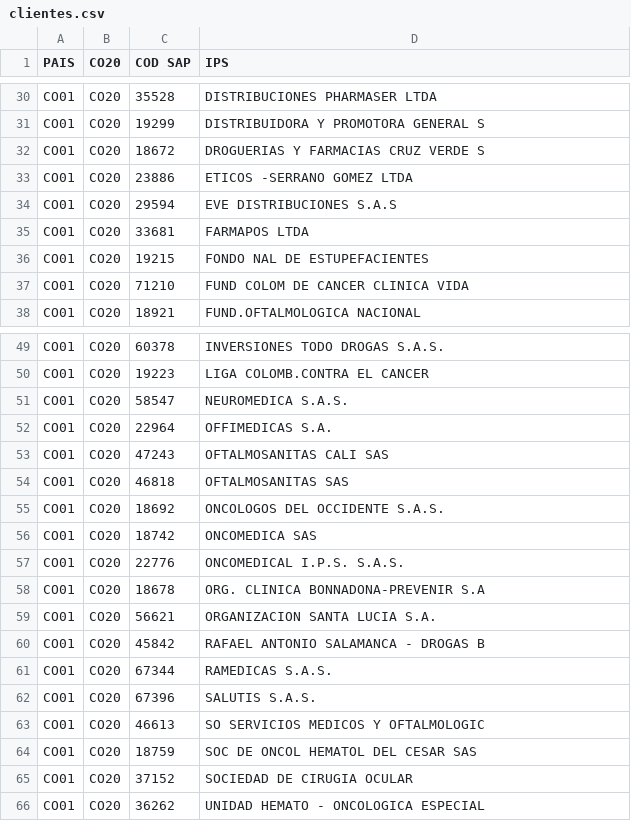
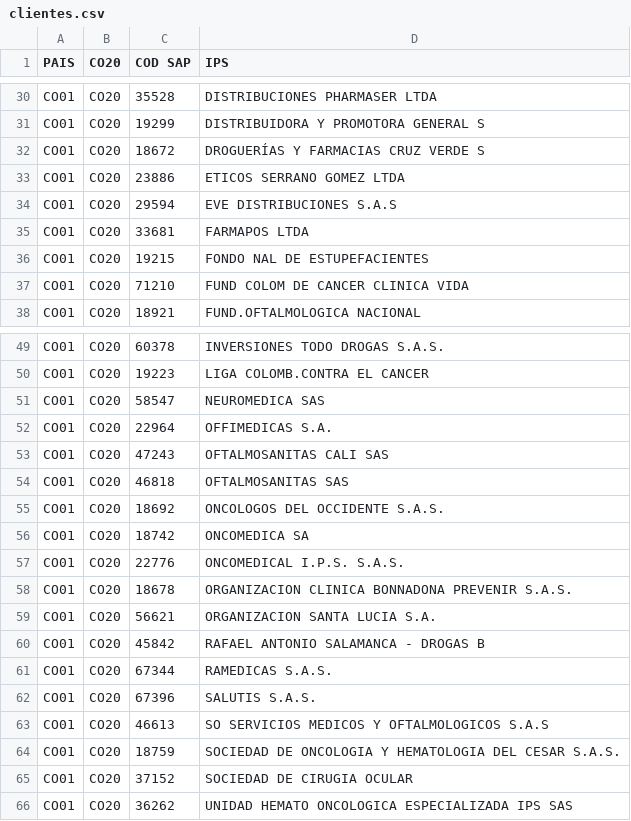
Before and after one commit to digitaico/awk, a CSV file: csv/clientes.csv, drawn as a sheet; only a part is shown, gaps mark what is left out; the diff covers the shown part only.

```diff
--- a/csv/clientes.csv
+++ b/csv/clientes.csv
@@ -31,4 +31,4 @@ CO01,CO20,35528,DISTRIBUCIONES PHARMASER LTDA
 CO01,CO20,19299,DISTRIBUIDORA Y PROMOTORA GENERAL S
-CO01,CO20,18672,DROGUERIAS Y FARMACIAS CRUZ VERDE S
-CO01,CO20,23886,ETICOS -SERRANO GOMEZ LTDA
+CO01,CO20,18672,DROGUERÍAS Y FARMACIAS CRUZ VERDE S
+CO01,CO20,23886,ETICOS SERRANO GOMEZ LTDA
 CO01,CO20,29594,EVE DISTRIBUCIONES S.A.S
@@ -50,3 +50,3 @@ CO01,CO20,60378,INVERSIONES TODO DROGAS S.A.S.
 CO01,CO20,19223,LIGA COLOMB.CONTRA EL CANCER
-CO01,CO20,58547,NEUROMEDICA S.A.S.
+CO01,CO20,58547,NEUROMEDICA SAS
 CO01,CO20,22964,OFFIMEDICAS S.A.
@@ -55,5 +55,5 @@ CO01,CO20,46818,OFTALMOSANITAS SAS
 CO01,CO20,18692,ONCOLOGOS DEL OCCIDENTE S.A.S.
-CO01,CO20,18742,ONCOMEDICA SAS
+CO01,CO20,18742,ONCOMEDICA SA
 CO01,CO20,22776,ONCOMEDICAL I.P.S. S.A.S.
-CO01,CO20,18678,ORG. CLINICA BONNADONA-PREVENIR S.A
+CO01,CO20,18678,ORGANIZACION CLINICA BONNADONA PREVENIR S.A.S.
 CO01,CO20,56621,ORGANIZACION SANTA LUCIA S.A.
@@ -62,5 +62,5 @@ CO01,CO20,67344,RAMEDICAS S.A.S.
 CO01,CO20,67396,SALUTIS S.A.S.
-CO01,CO20,46613,SO SERVICIOS MEDICOS Y OFTALMOLOGIC
-CO01,CO20,18759,SOC DE ONCOL HEMATOL DEL CESAR SAS
+CO01,CO20,46613,SO SERVICIOS MEDICOS Y OFTALMOLOGICOS S.A.S
+CO01,CO20,18759,SOCIEDAD DE ONCOLOGIA Y HEMATOLOGIA DEL CESAR S.A.S.
 CO01,CO20,37152,SOCIEDAD DE CIRUGIA OCULAR
-CO01,CO20,36262,UNIDAD HEMATO - ONCOLOGICA ESPECIAL
+CO01,CO20,36262,UNIDAD HEMATO ONCOLOGICA ESPECIALIZADA IPS SAS
```
Also changed, not shown: 12 edited cells elsewhere in this file, csv/ips_rs.csv, 3 other files.
